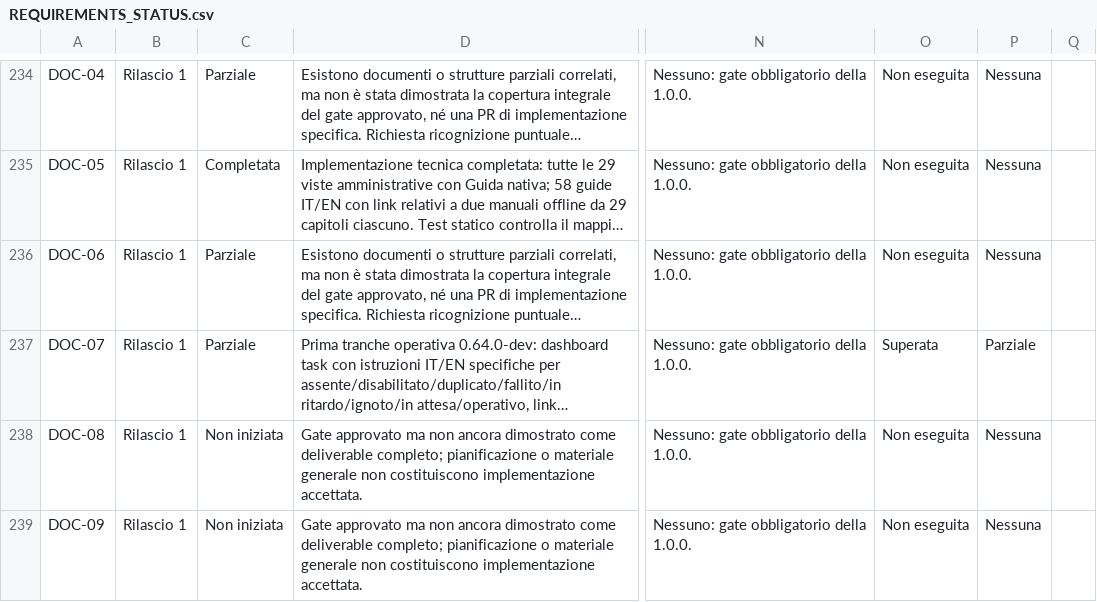
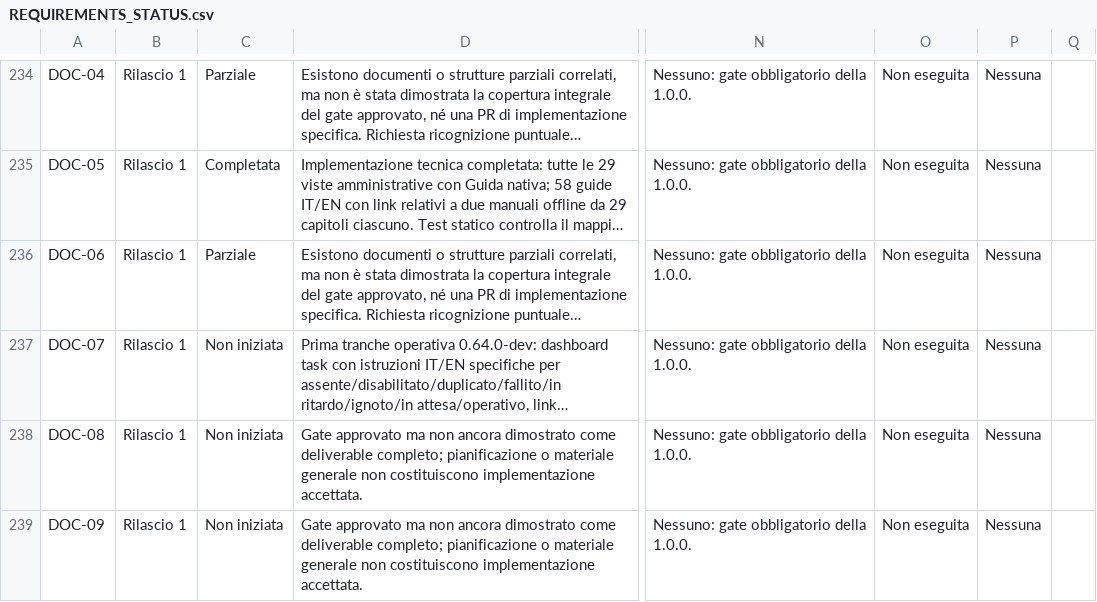
Before and after one commit to jeckodevelopment/jd_learn, a CSV file: docs/REQUIREMENTS_STATUS.csv, drawn as a sheet; only a part is shown, gaps mark what is left out; long unchanged cells end in …; the diff names each change by its address in the sheet, - before the commit and + after, or states it on an @@ line.

Commit message:
docs(DOC-07): preserve gate status until full criteria, record partial sources without unverified CI acceptance

```diff
--- a/docs/REQUIREMENTS_STATUS.csv
+++ b/docs/REQUIREMENTS_STATUS.csv
-C237: Parziale
+C237: Non iniziata
-O237: Superata
+O237: Non eseguita
-P237: Parziale
+P237: Nessuna
```
